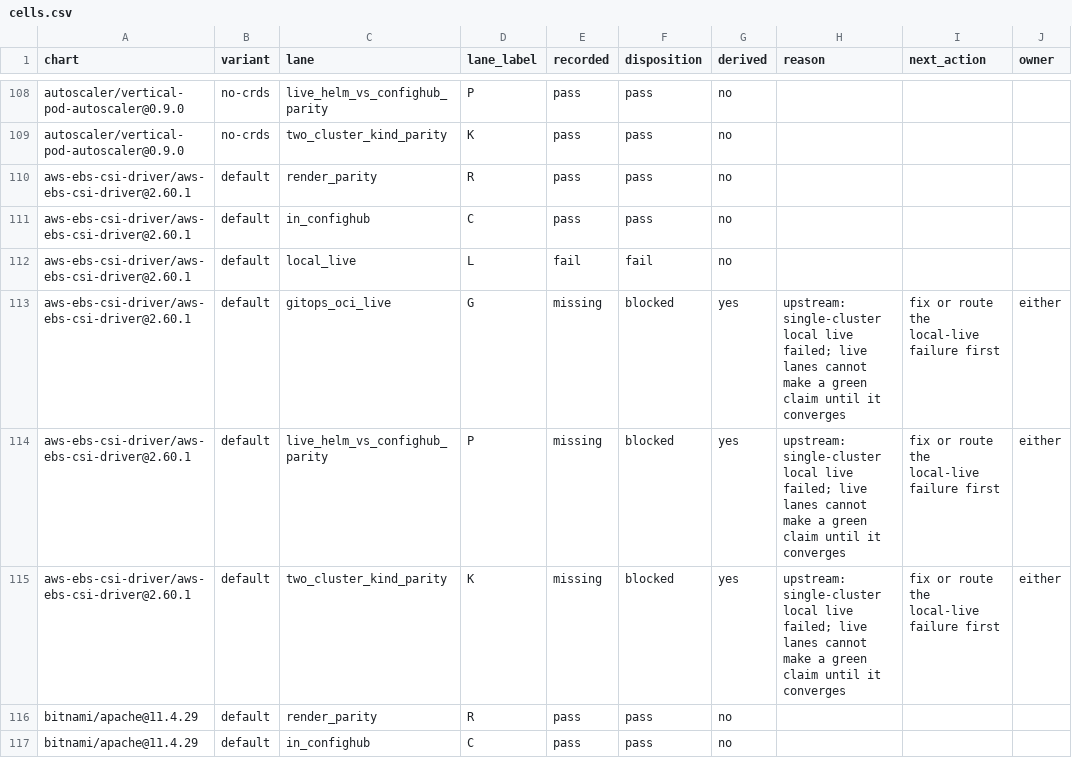
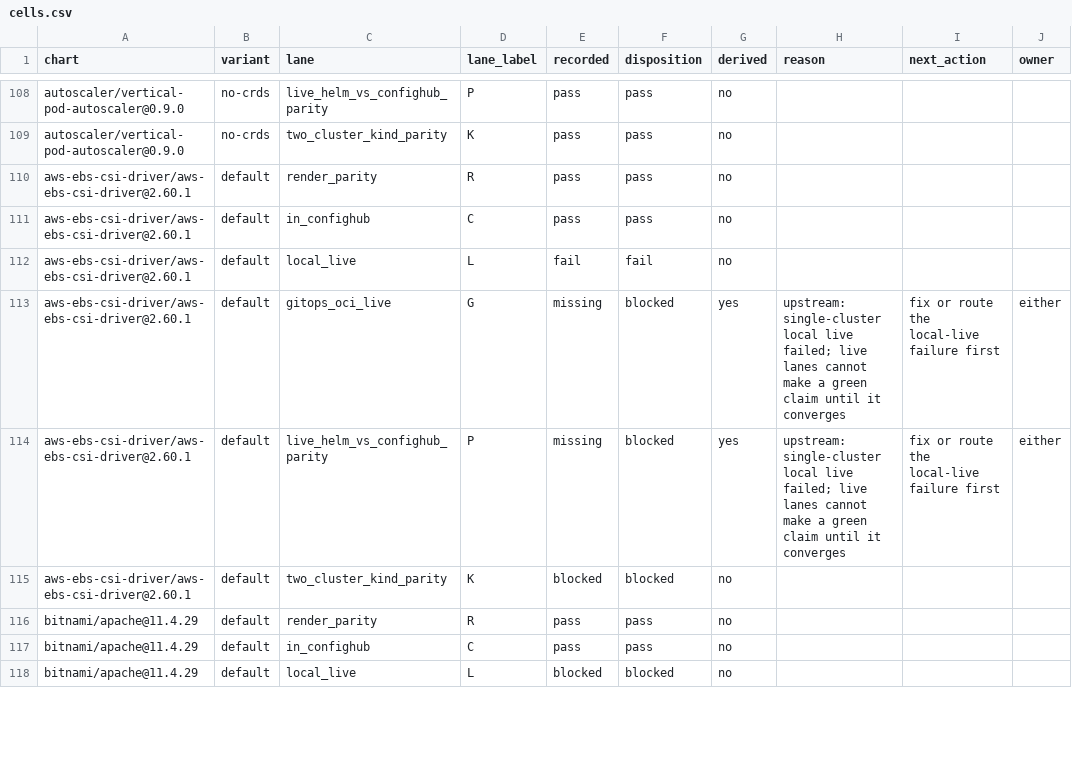
Before and after one commit to confighub/helm-expt, a CSV file: data/disposition-frontier/cells.csv, drawn as a sheet; only a part is shown, gaps mark what is left out; the shorter side is filled out with more unchanged rows.

```diff
--- a/data/disposition-frontier/cells.csv
+++ b/data/disposition-frontier/cells.csv
@@ -114,3 +114,3 @@ aws-ebs-csi-driver/aws-ebs-csi-driver@2.60.1,default,gitops_oci_live,G,missing,b
 aws-ebs-csi-driver/aws-ebs-csi-driver@2.60.1,default,live_helm_vs_confighub_parity,P,missing,blocked,yes,upstream: single-cluster local live failed; live lanes cannot make a green claim until it converges,fix or route the local-live failure first,either
-aws-ebs-csi-driver/aws-ebs-csi-driver@2.60.1,default,two_cluster_kind_parity,K,missing,blocked,yes,upstream: single-cluster local live failed; live lanes cannot make a green claim until it converges,fix or route the local-live failure first,either
+aws-ebs-csi-driver/aws-ebs-csi-driver@2.60.1,default,two_cluster_kind_parity,K,blocked,blocked,no,,,
 bitnami/apache@11.4.29,default,render_parity,R,pass,pass,no,,,
```
Also changed, not shown: data/kind-parity-decisions/decisions.csv, data/live-kind-parity/summary.csv, 21 other files.
